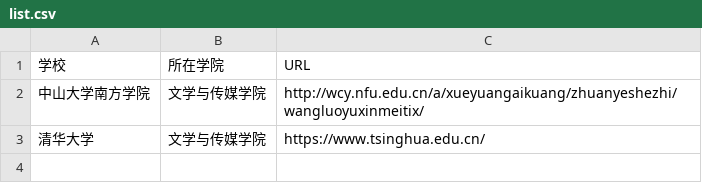
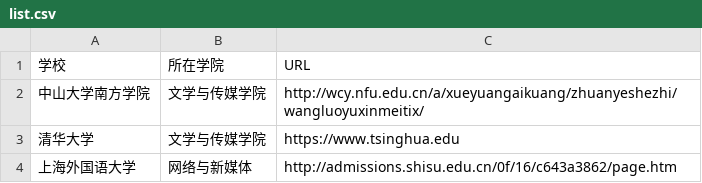
Before and after one commit to qjk-RY/techcollab_20_final, a CSV file: list.csv, drawn as a sheet.

Commit message:
添加了上海外国语大学

```diff
--- a/list.csv
+++ b/list.csv
@@ -2,2 +2,3 @@
 中山大学南方学院,文学与传媒学院,http://wcy.nfu.edu.cn/a/xueyuangaikuang/zhuanyeshezhi/wangluoyuxinmeitix/
-清华大学,文学与传媒学院,https://www.tsinghua.edu.cn/
+清华大学,文学与传媒学院,https://www.tsinghua.edu
+上海外国语大学,网络与新媒体,http://admissions.shisu.edu.cn/0f/16/c643a3862/page.htm
```
